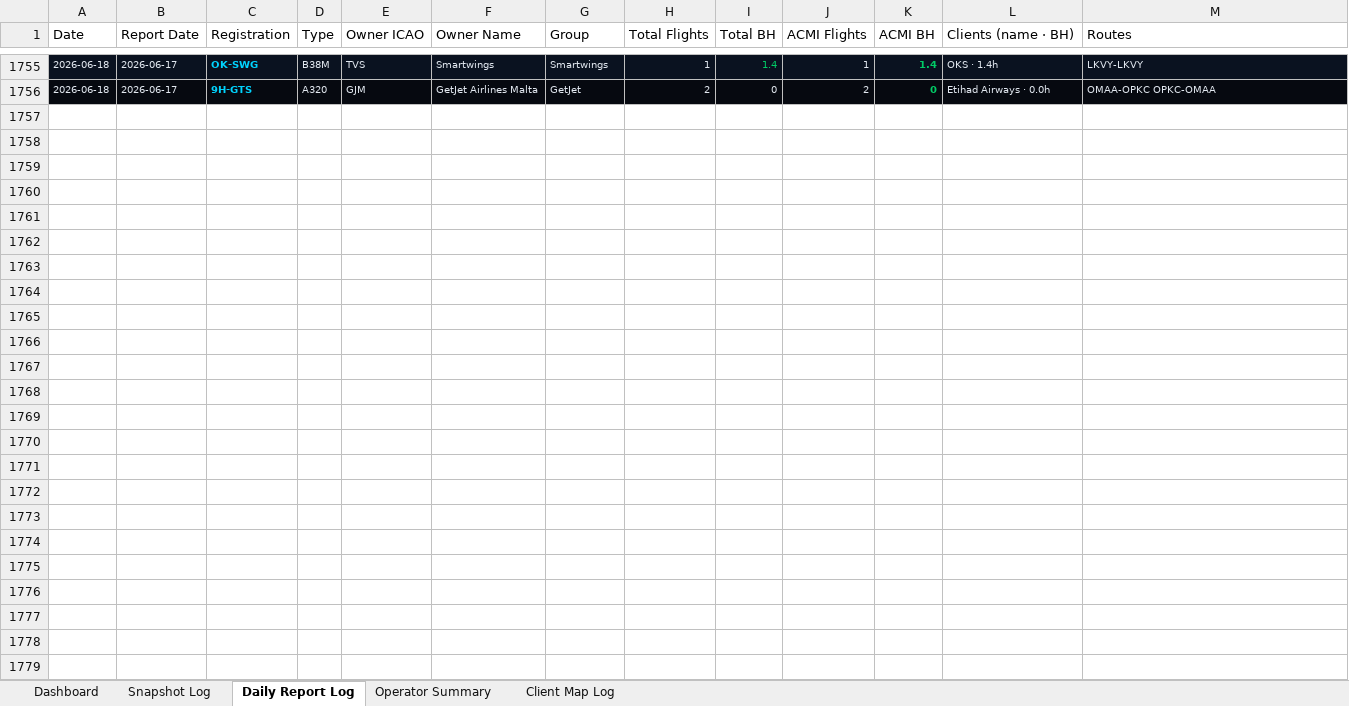
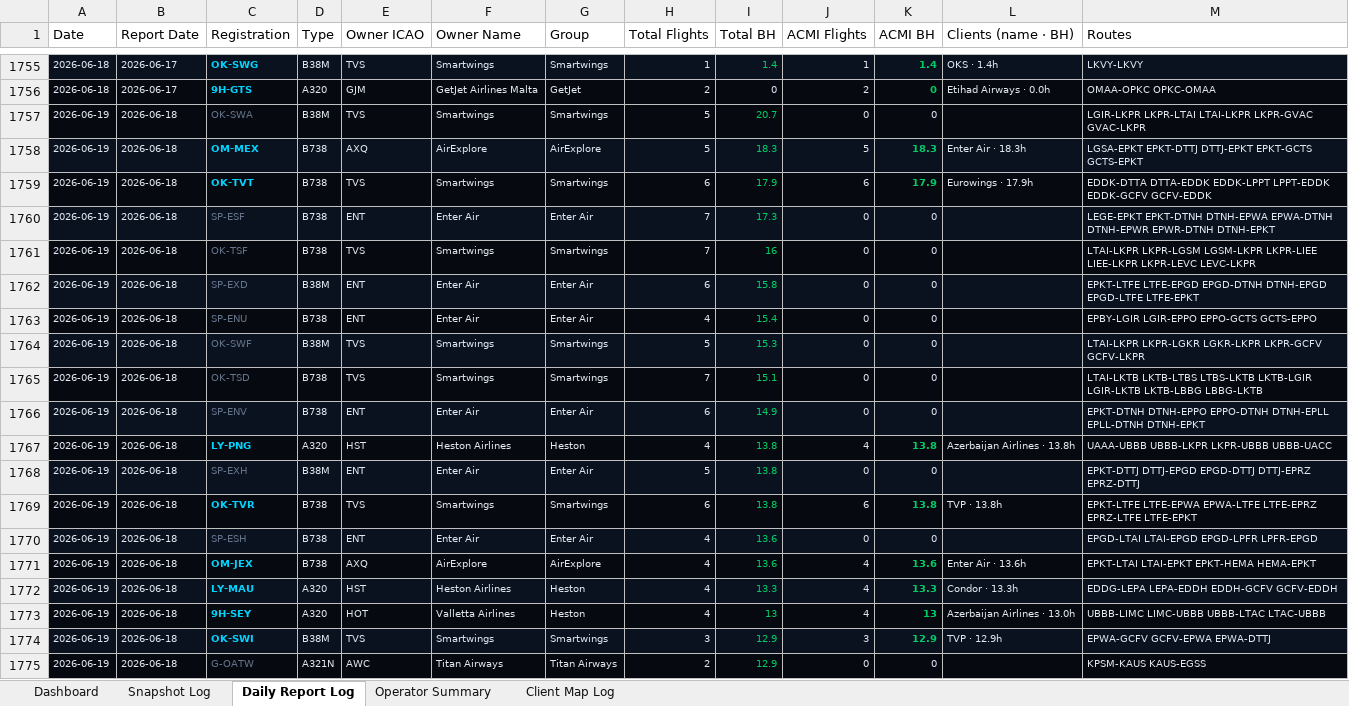
Before and after one commit to juliuskvx/acmi-tracker, an Excel workbook: data/acmi_log.xlsx, sheet Daily Report Log, drawn as a sheet; only a part is shown, gaps mark what is left out; values as stored, in another font and other column widths than the file's, no borders; the diff covers the shown part only; the diff names each change by its address in the sheet, - before the commit and + after, or states it on an @@ line.

```diff
--- a/data/acmi_log.xlsx (sheet Daily Report Log)
+++ b/data/acmi_log.xlsx (sheet Daily Report Log)
+row 1757: 2026-06-19 | 2026-06-18 | OK-SWA | B38M | TVS | Smartwings | Smartwings | 5 | 20.7 | 0 | 0 |  | LGIR-LKPR LKPR-LTAI LTAI-LKPR LKPR-GVAC GVAC-LKPR
+row 1758: 2026-06-19 | 2026-06-18 | OM-MEX | B738 | AXQ | AirExplore | AirExplore | 5 | 18.3 | 5 | 18.3 | Enter Air · 18.3h | LGSA-EPKT EPKT-DTTJ DTTJ-EPKT EPKT-GCTS GCTS-EPKT
+row 1759: 2026-06-19 | 2026-06-18 | OK-TVT | B738 | TVS | Smartwings | Smartwings | 6 | 17.9 | 6 | 17.9 | Eurowings · 17.9h | EDDK-DTTA DTTA-EDDK EDDK-LPPT LPPT-EDDK EDDK-GCFV GCFV-EDDK
+row 1760: 2026-06-19 | 2026-06-18 | SP-ESF | B738 | ENT | Enter Air | Enter Air | 7 | 17.3 | 0 | 0 |  | LEGE-EPKT EPKT-DTNH DTNH-EPWA EPWA-DTNH DTNH-EPWR EPWR-DTNH DTNH-EPKT
+row 1761: 2026-06-19 | 2026-06-18 | OK-TSF | B738 | TVS | Smartwings | Smartwings | 7 | 16 | 0 | 0 |  | LTAI-LKPR LKPR-LGSM LGSM-LKPR LKPR-LIEE LIEE-LKPR LKPR-LEVC LEVC-LKPR
+row 1762: 2026-06-19 | 2026-06-18 | SP-EXD | B38M | ENT | Enter Air | Enter Air | 6 | 15.8 | 0 | 0 |  | EPKT-LTFE LTFE-EPGD EPGD-DTNH DTNH-EPGD EPGD-LTFE LTFE-EPKT
+row 1763: 2026-06-19 | 2026-06-18 | SP-ENU | B738 | ENT | Enter Air | Enter Air | 4 | 15.4 | 0 | 0 |  | EPBY-LGIR LGIR-EPPO EPPO-GCTS GCTS-EPPO
+row 1764: 2026-06-19 | 2026-06-18 | OK-SWF | B38M | TVS | Smartwings | Smartwings | 5 | 15.3 | 0 | 0 |  | LTAI-LKPR LKPR-LGKR LGKR-LKPR LKPR-GCFV GCFV-LKPR
+row 1765: 2026-06-19 | 2026-06-18 | OK-TSD | B738 | TVS | Smartwings | Smartwings | 7 | 15.1 | 0 | 0 |  | LTAI-LKTB LKTB-LTBS LTBS-LKTB LKTB-LGIR LGIR-LKTB LKTB-LBBG LBBG-LKTB
+row 1766: 2026-06-19 | 2026-06-18 | SP-ENV | B738 | ENT | Enter Air | Enter Air | 6 | 14.9 | 0 | 0 |  | EPKT-DTNH DTNH-EPPO EPPO-DTNH DTNH-EPLL EPLL-DTNH DTNH-EPKT
+row 1767: 2026-06-19 | 2026-06-18 | LY-PNG | A320 | HST | Heston Airlines | Heston | 4 | 13.8 | 4 | 13.8 | Azerbaijan Airlines · 13.8h | UAAA-UBBB UBBB-LKPR LKPR-UBBB UBBB-UACC
+row 1768: 2026-06-19 | 2026-06-18 | SP-EXH | B38M | ENT | Enter Air | Enter Air | 5 | 13.8 | 0 | 0 |  | EPKT-DTTJ DTTJ-EPGD EPGD-DTTJ DTTJ-EPRZ EPRZ-DTTJ
+row 1769: 2026-06-19 | 2026-06-18 | OK-TVR | B738 | TVS | Smartwings | Smartwings | 6 | 13.8 | 6 | 13.8 | TVP · 13.8h | EPKT-LTFE LTFE-EPWA EPWA-LTFE LTFE-EPRZ EPRZ-LTFE LTFE-EPKT
+row 1770: 2026-06-19 | 2026-06-18 | SP-ESH | B738 | ENT | Enter Air | Enter Air | 4 | 13.6 | 0 | 0 |  | EPGD-LTAI LTAI-EPGD EPGD-LPFR LPFR-EPGD
+row 1771: 2026-06-19 | 2026-06-18 | OM-JEX | B738 | AXQ | AirExplore | AirExplore | 4 | 13.6 | 4 | 13.6 | Enter Air · 13.6h | EPKT-LTAI LTAI-EPKT EPKT-HEMA HEMA-EPKT
+row 1772: 2026-06-19 | 2026-06-18 | LY-MAU | A320 | HST | Heston Airlines | Heston | 4 | 13.3 | 4 | 13.3 | Condor · 13.3h | EDDG-LEPA LEPA-EDDH EDDH-GCFV GCFV-EDDH
+row 1773: 2026-06-19 | 2026-06-18 | 9H-SEY | A320 | HOT | Valletta Airlines | Heston | 4 | 13 | 4 | 13 | Azerbaijan Airlines · 13.0h | UBBB-LIMC LIMC-UBBB UBBB-LTAC LTAC-UBBB
+row 1774: 2026-06-19 | 2026-06-18 | OK-SWI | B38M | TVS | Smartwings | Smartwings | 3 | 12.9 | 3 | 12.9 | TVP · 12.9h | EPWA-GCFV GCFV-EPWA EPWA-DTTJ
+row 1775: 2026-06-19 | 2026-06-18 | G-OATW | A321N | AWC | Titan Airways | Titan Airways | 2 | 12.9 | 0 | 0 |  | KPSM-KAUS KAUS-EGSS
```
Also changed, not shown: 90 added rows elsewhere in this sheet, sheet Client Map Log, sheet Dashboard, sheet Operator Summary, 2 other files.
